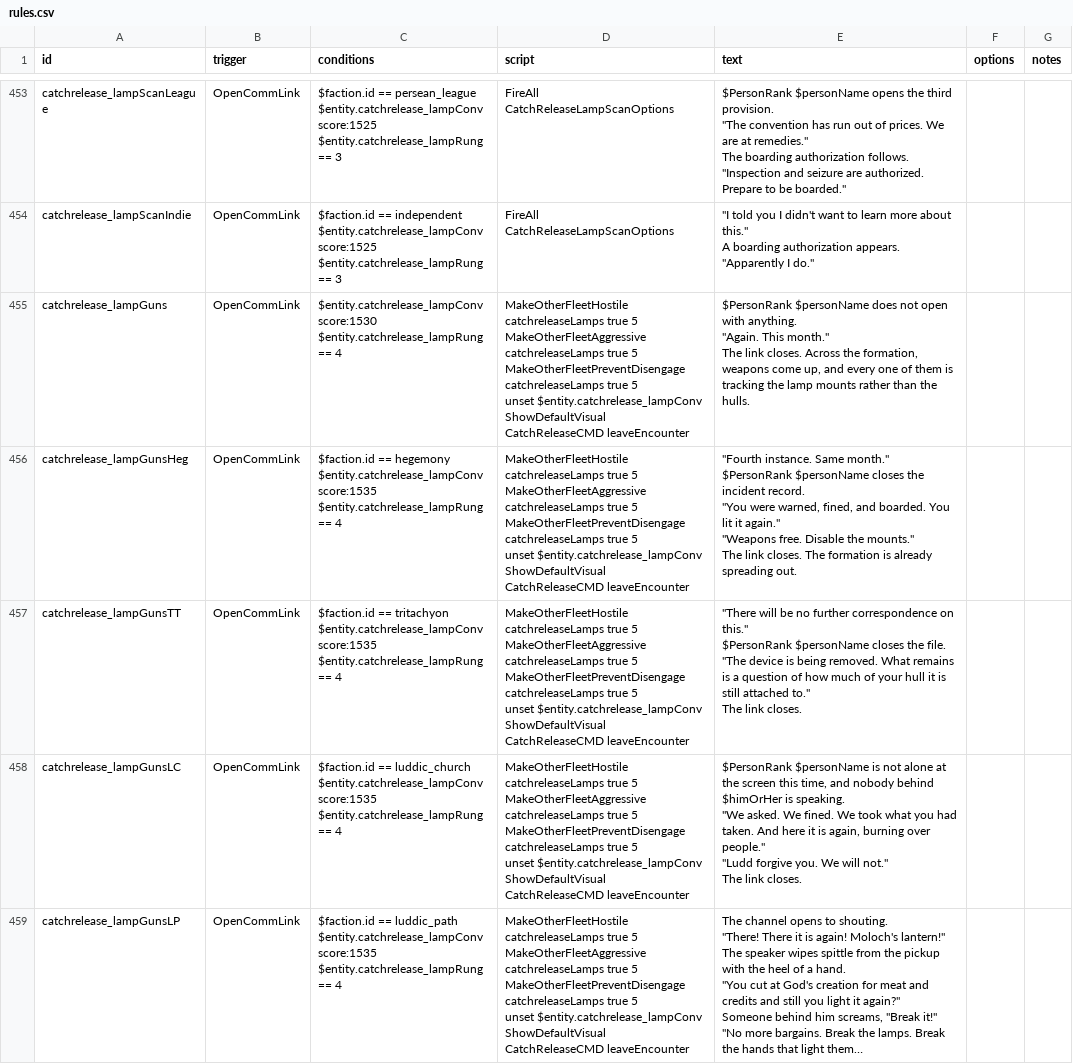
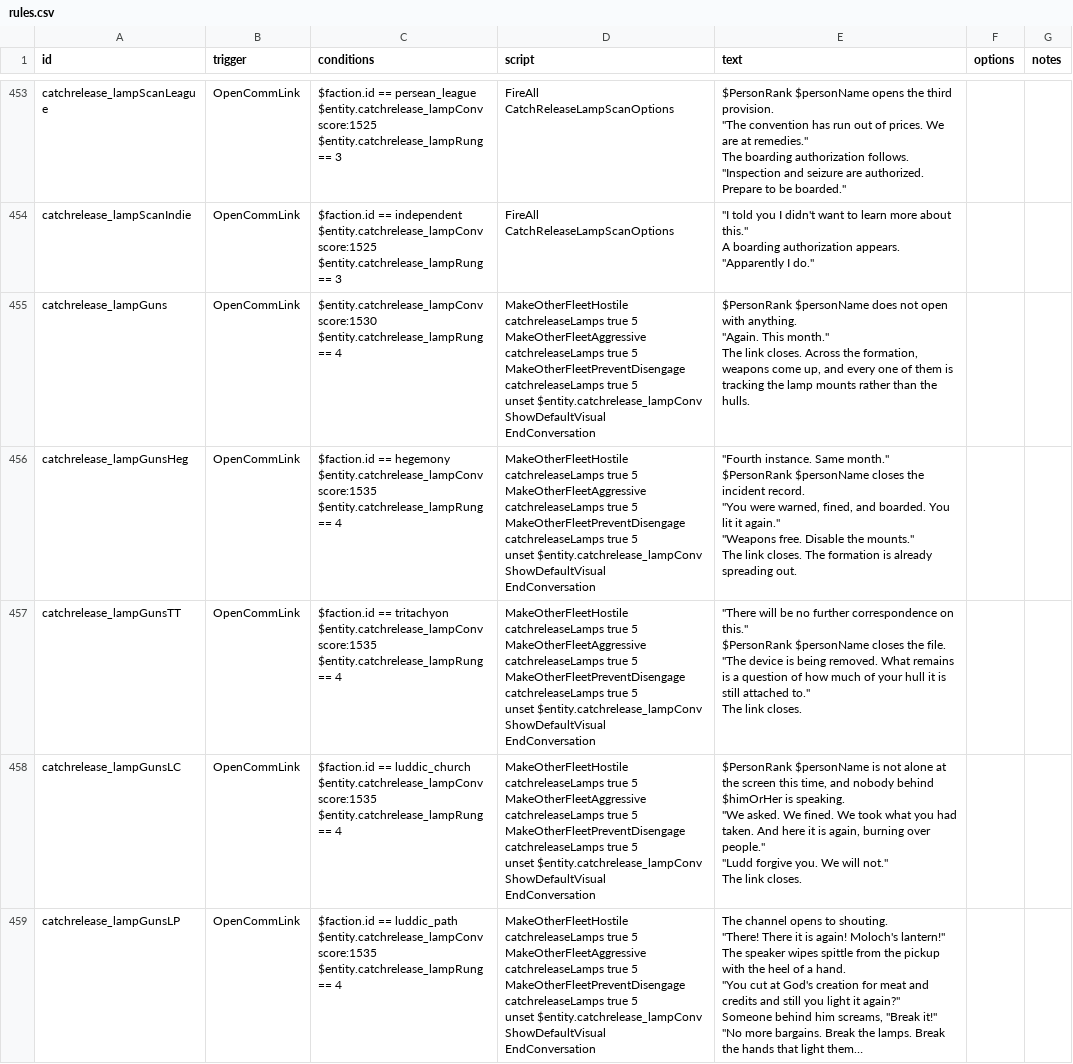
Before and after one commit to SirHartley/Catch.Release, a CSV file: data/campaign/rules.csv, drawn as a sheet; only a part is shown, gaps mark what is left out; long unchanged cells end in …; ↵ is a line break in a cell; the diff covers the shown part only; the diff names each change by its address in the sheet, - before the commit and + after, or states it on an @@ line.

Commit message:
Continue lamp confrontations into combat

```diff
--- a/data/campaign/rules.csv
+++ b/data/campaign/rules.csv
-D455:D459 (script): …$entity.catchrelease_lampConv ↵ ShowDefaultVisual ↵ CatchReleaseCMD leaveEncounter
+D455:D459 (script): …$entity.catchrelease_lampConv ↵ ShowDefaultVisual ↵ EndConversation
```
Also changed, not shown: 4 edited cells elsewhere in this file, 1 other file.
